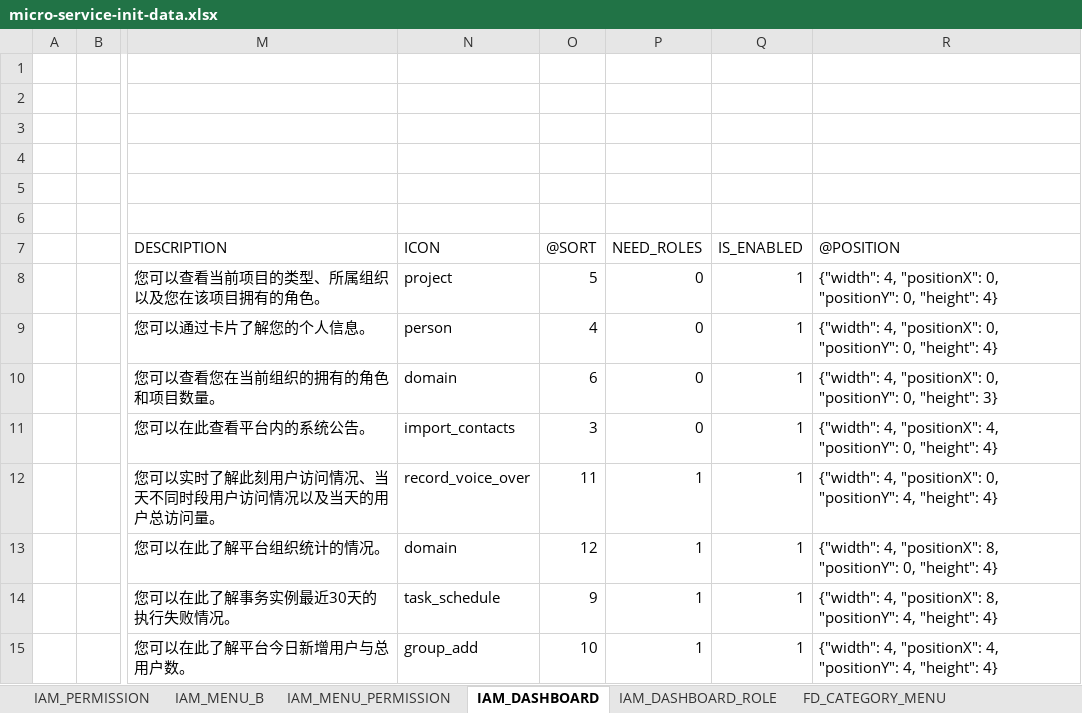
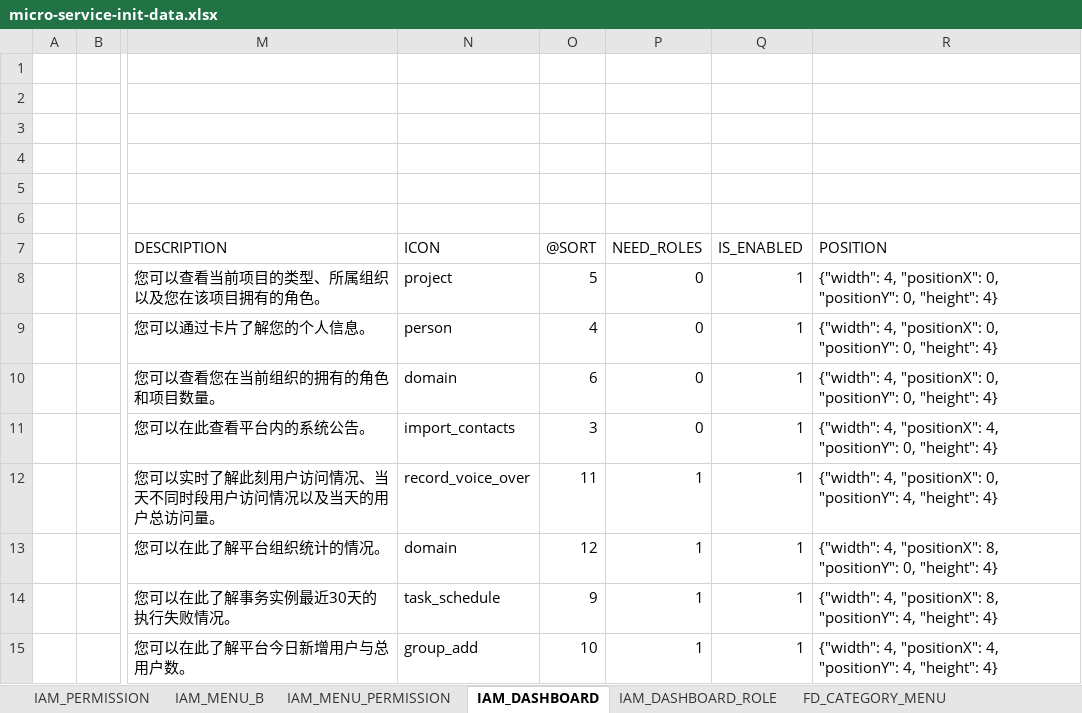
Before and after one commit to choerodon/iam-service, an Excel workbook: src/main/resources/script/front/micro-service-init-data.xlsx, sheet IAM_DASHBOARD, drawn as a sheet; only a part is shown, gaps mark what is left out; values as stored, in another font and other column widths than the file's, no borders; the diff names each change by its address in the sheet, - before the commit and + after, or states it on an @@ line.

Commit message:
[UPD] 更新 Dashboard 默认大小

```diff
--- a/src/main/resources/script/front/micro-service-init-data.xlsx (sheet IAM_DASHBOARD)
+++ b/src/main/resources/script/front/micro-service-init-data.xlsx (sheet IAM_DASHBOARD)
-R7: @POSITION
+R7: POSITION
-R10 (POSITION): …0, "height": 3}
+R10 (POSITION): …0, "height": 4}
```
